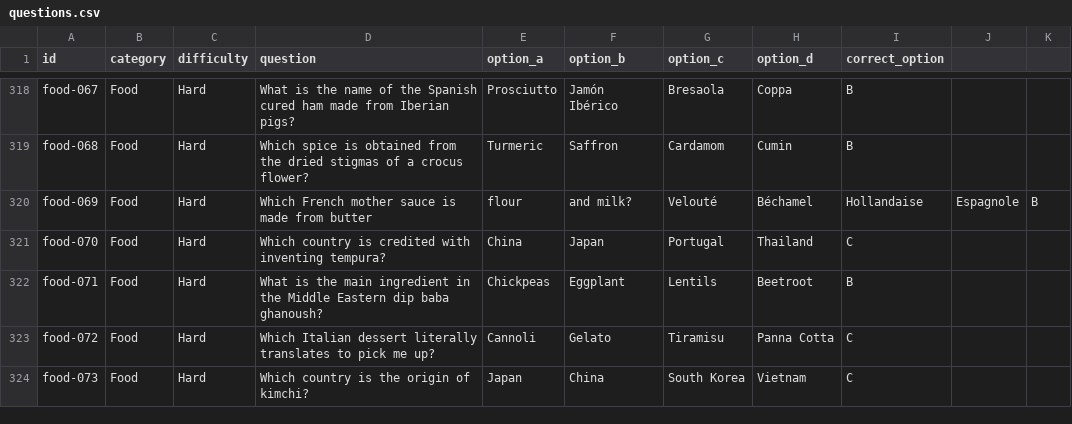
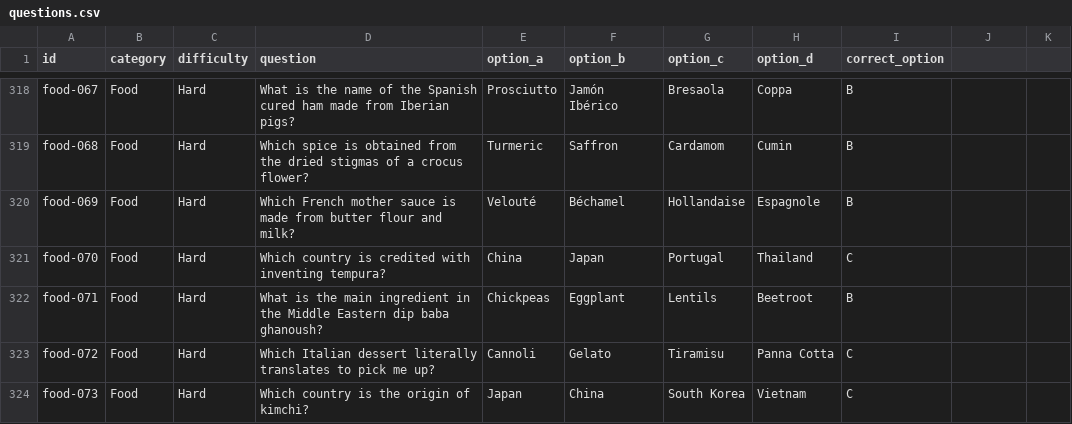
Before and after one commit to mitchjam12/QuizzyBrain, a CSV file: data/questions.csv, drawn as a sheet; only a part is shown, gaps mark what is left out.

Commit message:
Update questions.csv

```diff
--- a/data/questions.csv
+++ b/data/questions.csv
@@ -319,3 +319,3 @@ food-067,Food,Hard,What is the name of the Spanish cured ham made from Iberian p
 food-068,Food,Hard,Which spice is obtained from the dried stigmas of a crocus flower?,Turmeric,Saffron,Cardamom,Cumin,B
-food-069,Food,Hard,Which French mother sauce is made from butter, flour, and milk?,Velouté,Béchamel,Hollandaise,Espagnole,B
+food-069,Food,Hard,Which French mother sauce is made from butter flour and milk?,Velouté,Béchamel,Hollandaise,Espagnole,B
 food-070,Food,Hard,Which country is credited with inventing tempura?,China,Japan,Portugal,Thailand,C
```
